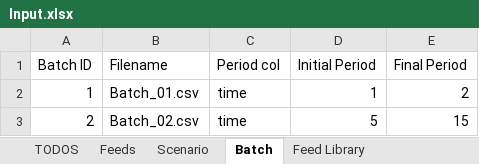
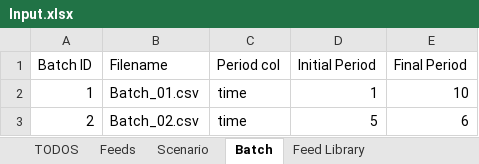
Before and after one commit to BlackNellore/MaxProfitFeeding, an Excel workbook: Input.xlsx, sheet Batch, drawn as a sheet; values as stored, in another font and other column widths than the file's, no borders; table styles not drawn; the diff names each change by its address in the sheet, - before the commit and + after, or states it on an @@ line.

Commit message:
Batch implementation first deploy

```diff
--- a/Input.xlsx (sheet Batch)
+++ b/Input.xlsx (sheet Batch)
-E2 (Final Period): 2
+E2 (Final Period): 10
-E3 (Final Period): 15
+E3 (Final Period): 6
```
Also changed, not shown: sheet Scenario, sheet Feeds, charts or pictures, 5 other files.
